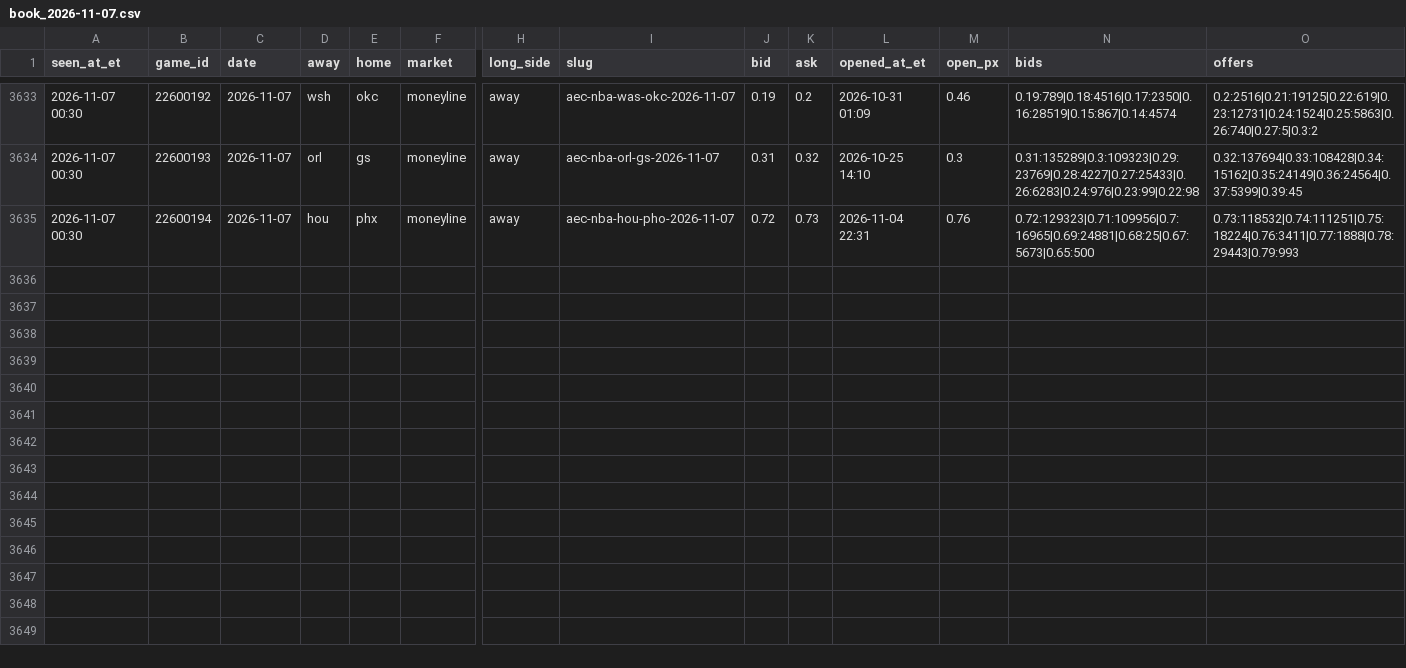
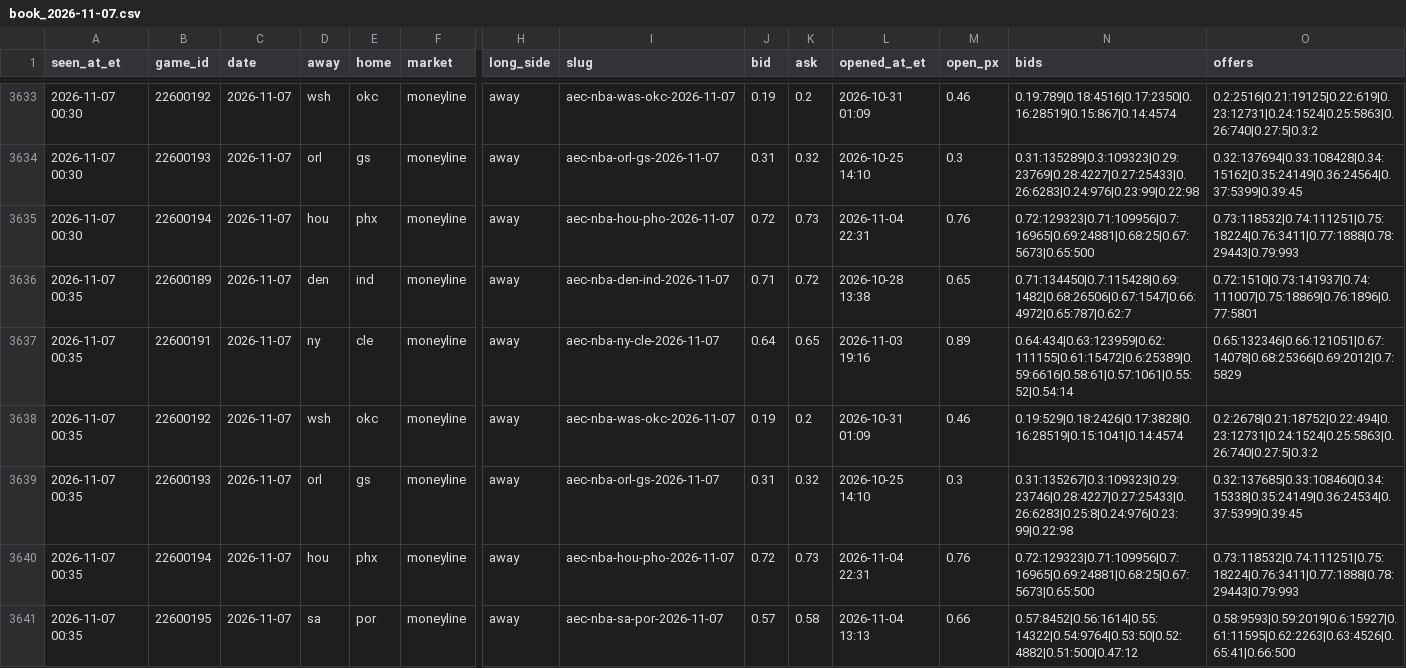
Before and after one commit to JeffreyD24/nba-mixed-model, a CSV file: research/polymarket/book_2026-11-07.csv, drawn as a sheet; only a part is shown, gaps mark what is left out; rows hold the shown columns only; the diff names each change by its address in the sheet, - before the commit and + after, or states it on an @@ line.

```diff
--- a/research/polymarket/book_2026-11-07.csv
+++ b/research/polymarket/book_2026-11-07.csv
+row 3636: 2026-11-07 00:35 | 22600189 | 2026-11-07 | den | ind | moneyline | away | aec-nba-den-ind-2026-11-07 | 0.71 | 0.72 | 2026-10-28 13:38 | 0.65 | 0.71:134450|0.7:115428|0.69:1482|0.68:26506|0.67:1547|0.66:4972|0.65:787|0.62:7 | 0.72:1510|0.73:141937|0.74:111007|0.75:18869|0.76:1896|0.77:5801
+row 3637: 2026-11-07 00:35 | 22600191 | 2026-11-07 | ny | cle | moneyline | away | aec-nba-ny-cle-2026-11-07 | 0.64 | 0.65 | 2026-11-03 19:16 | 0.89 | 0.64:434|0.63:123959|0.62:111155|0.61:15472|0.6:25389|0.59:6616|0.58:61|0.57:1061|0.55:52|0.54:14 | 0.65:132346|0.66:121051|0.67:14078|0.68:25366|0.69:2012|0.7:5829
+row 3638: 2026-11-07 00:35 | 22600192 | 2026-11-07 | wsh | okc | moneyline | away | aec-nba-was-okc-2026-11-07 | 0.19 | 0.2 | 2026-10-31 01:09 | 0.46 | 0.19:529|0.18:2426|0.17:3828|0.16:28519|0.15:1041|0.14:4574 | 0.2:2678|0.21:18752|0.22:494|0.23:12731|0.24:1524|0.25:5863|0.26:740|0.27:5|0.3:2
+row 3639: 2026-11-07 00:35 | 22600193 | 2026-11-07 | orl | gs | moneyline | away | aec-nba-orl-gs-2026-11-07 | 0.31 | 0.32 | 2026-10-25 14:10 | 0.3 | 0.31:135267|0.3:109323|0.29:23746|0.28:4227|0.27:25433|0.26:6283|0.25:8|0.24:976|0.23:99|0.22:98 | 0.32:137685|0.33:108460|0.34:15338|0.35:24149|0.36:24534|0.37:5399|0.39:45
+row 3640: 2026-11-07 00:35 | 22600194 | 2026-11-07 | hou | phx | moneyline | away | aec-nba-hou-pho-2026-11-07 | 0.72 | 0.73 | 2026-11-04 22:31 | 0.76 | 0.72:129323|0.71:109956|0.7:16965|0.69:24881|0.68:25|0.67:5673|0.65:500 | 0.73:118532|0.74:111251|0.75:18224|0.76:3411|0.77:1888|0.78:29443|0.79:993
+row 3641: 2026-11-07 00:35 | 22600195 | 2026-11-07 | sa | por | moneyline | away | aec-nba-sa-por-2026-11-07 | 0.57 | 0.58 | 2026-11-04 13:13 | 0.66 | 0.57:8452|0.56:1614|0.55:14322|0.54:9764|0.53:50|0.52:4882|0.51:500|0.47:12 | 0.58:9593|0.59:2019|0.6:15927|0.61:11595|0.62:2263|0.63:4526|0.65:41|0.66:500
```
Also changed, not shown: research/periods/2026-11-07.csv, research/polymarket/book_2026-11-09.csv, 23 other files.
